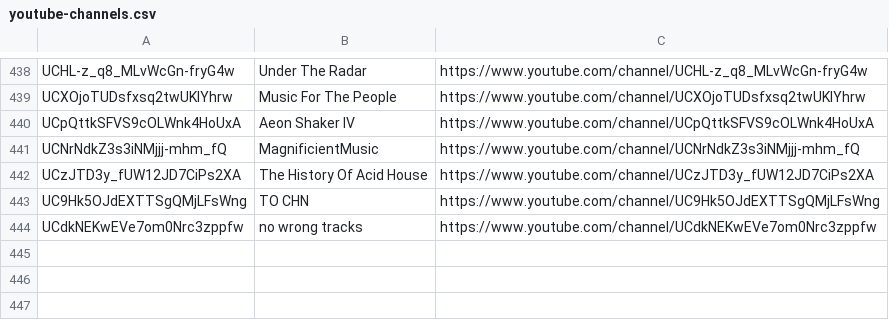
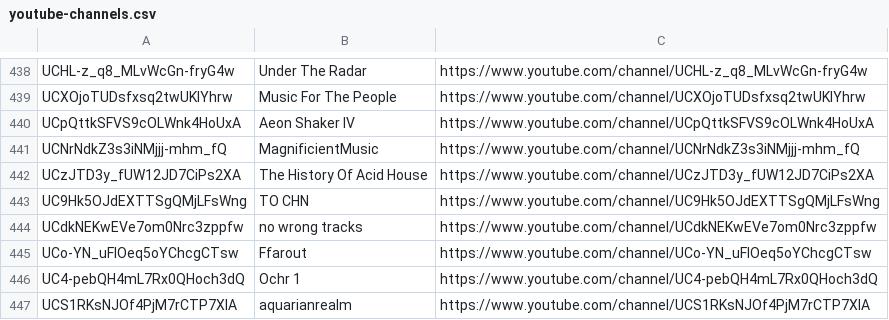
Before and after one commit to mirrorfm/data, a CSV file: youtube-channels.csv, drawn as a sheet; only a part is shown, gaps mark what is left out; the diff names each change by its address in the sheet, - before the commit and + after, or states it on an @@ line.

Commit message:
[channels] Ffarout, Ochr 1, aquarianrealm (#46)

```diff
--- a/youtube-channels.csv
+++ b/youtube-channels.csv
+row 445: UCo-YN_uFlOeq5oYChcgCTsw | Ffarout | https://www.youtube.com/channel/UCo-YN_uFlOeq5oYChcgCTsw
+row 446: UC4-pebQH4mL7Rx0QHoch3dQ | Ochr 1 | https://www.youtube.com/channel/UC4-pebQH4mL7Rx0QHoch3dQ
+row 447: UCS1RKsNJOf4PjM7rCTP7XIA | aquarianrealm | https://www.youtube.com/channel/UCS1RKsNJOf4PjM7rCTP7XIA
```
